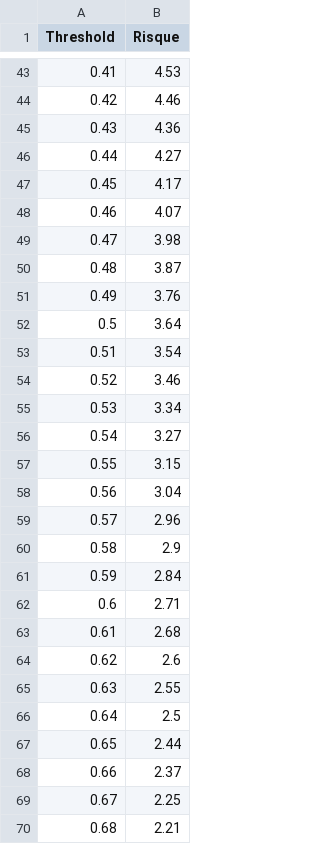
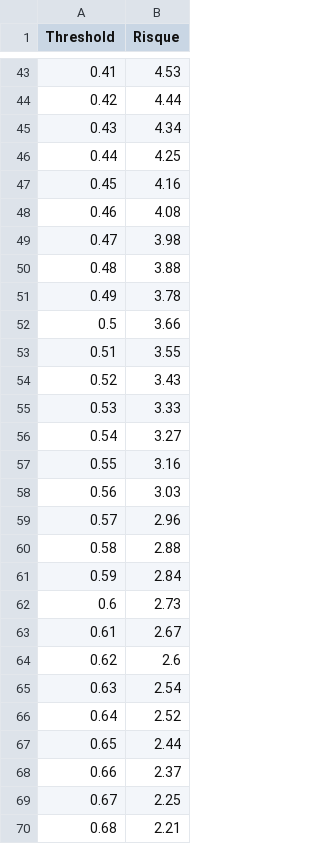
Before and after one commit to RubenHf/Scoring-model-banking, a CSV file: Risque assessment.csv, drawn as a sheet; only a part is shown, gaps mark what is left out; the diff covers the shown part only.

```diff
--- a/Risque assessment.csv
+++ b/Risque assessment.csv
@@ -43,25 +43,25 @@ Threshold,Risque
 0.41,4.53
-0.42,4.46
-0.43,4.36
-0.44,4.27
-0.45,4.17
-0.46,4.07
+0.42,4.44
+0.43,4.34
+0.44,4.25
+0.45,4.16
+0.46,4.08
 0.47,3.98
-0.48,3.87
-0.49,3.76
-0.5,3.64
-0.51,3.54
-0.52,3.46
-0.53,3.34
+0.48,3.88
+0.49,3.78
+0.5,3.66
+0.51,3.55
+0.52,3.43
+0.53,3.33
 0.54,3.27
-0.55,3.15
-0.56,3.04
+0.55,3.16
+0.56,3.03
 0.57,2.96
-0.58,2.9
+0.58,2.88
 0.59,2.84
-0.6,2.71
-0.61,2.68
+0.6,2.73
+0.61,2.67
 0.62,2.6
-0.63,2.55
-0.64,2.5
+0.63,2.54
+0.64,2.52
 0.65,2.44
```
Also changed, not shown: 34 edited cells elsewhere in this file, Potentiel clients.csv, 26 other files.
